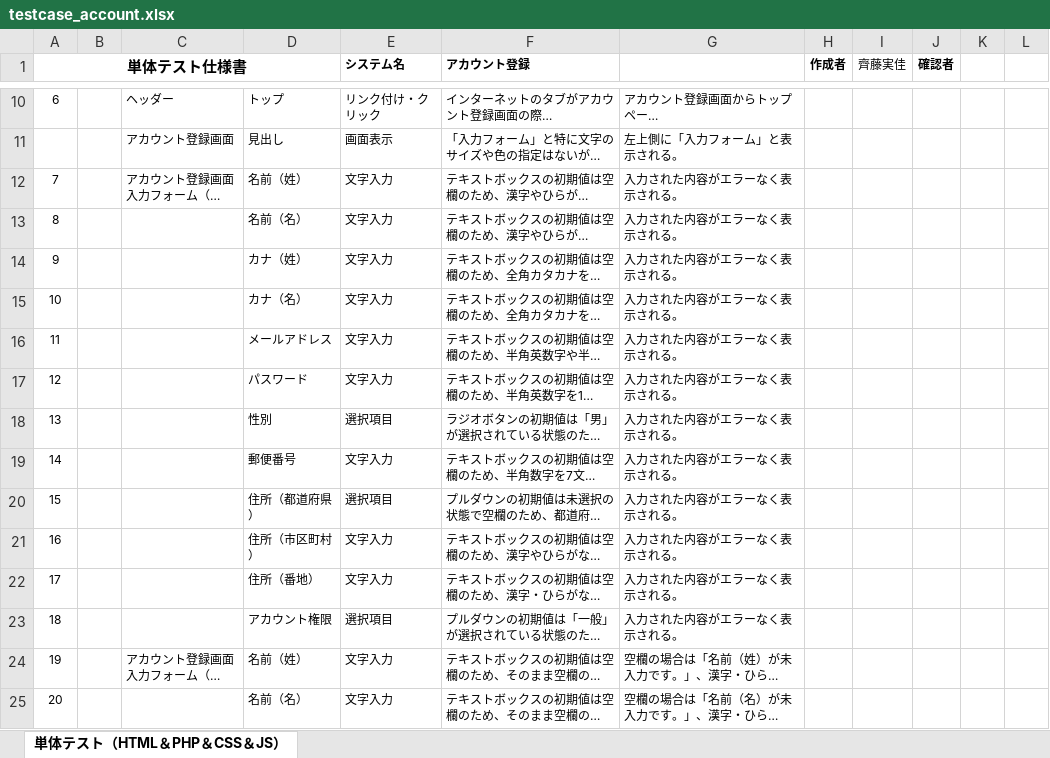
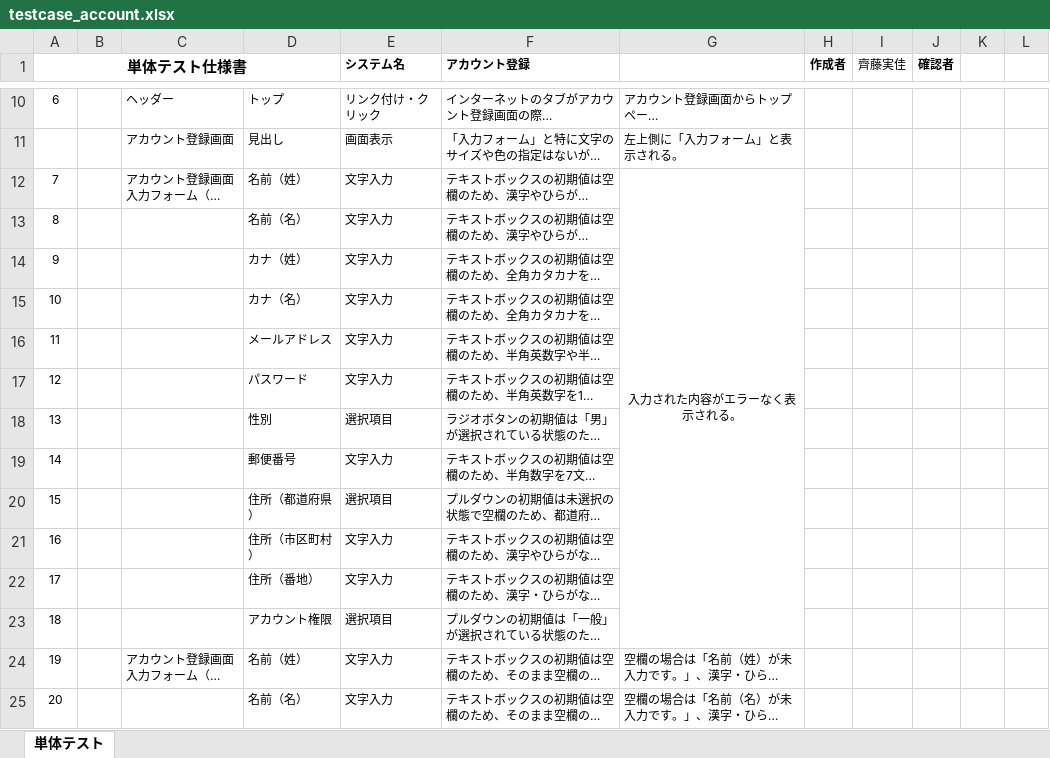
Before and after one commit to test-saitomini/7-Programming-exercises, an Excel workbook: testcase_account.xlsx, sheet 単体テスト, drawn as a sheet; only a part is shown, gaps mark what is left out; long unchanged cells end in …; values as stored, in another font and other column widths than the file's, no borders; the diff covers the shown part only; the diff names each change by its address in the sheet, - before the commit and + after, or states it on an @@ line.

```diff
--- a/testcase_account.xlsx (sheet 単体テスト)
+++ b/testcase_account.xlsx (sheet 単体テスト)
-sheet tab: 単体テスト（HTML＆PHP＆CSS＆JS）
+sheet tab: 単体テスト
-G12 alignment: left
+G12 alignment: center
+G12:G23 merged
-G13:G23: 入力された内容がエラーなく表示される。
+G13:G23: (empty)
```
Also changed, not shown: 1 added row, 1 removed row, 31 edited cells, cell formats and merged cells elsewhere in this sheet.
